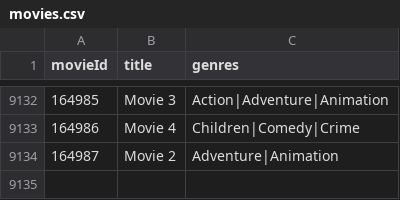
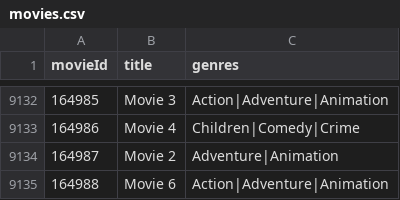
Before and after one commit to MoldyHacker/A4-Movie-Library, a CSV file: A4-Movie-Library/Data/movies.csv, drawn as a sheet; only a part is shown, gaps mark what is left out; the diff names each change by its address in the sheet, - before the commit and + after, or states it on an @@ line.

```diff
--- a/A4-Movie-Library/Data/movies.csv
+++ b/A4-Movie-Library/Data/movies.csv
+row 9135: 164988 | Movie 6 | Action|Adventure|Animation
```
Also changed, not shown: 3 other files.
